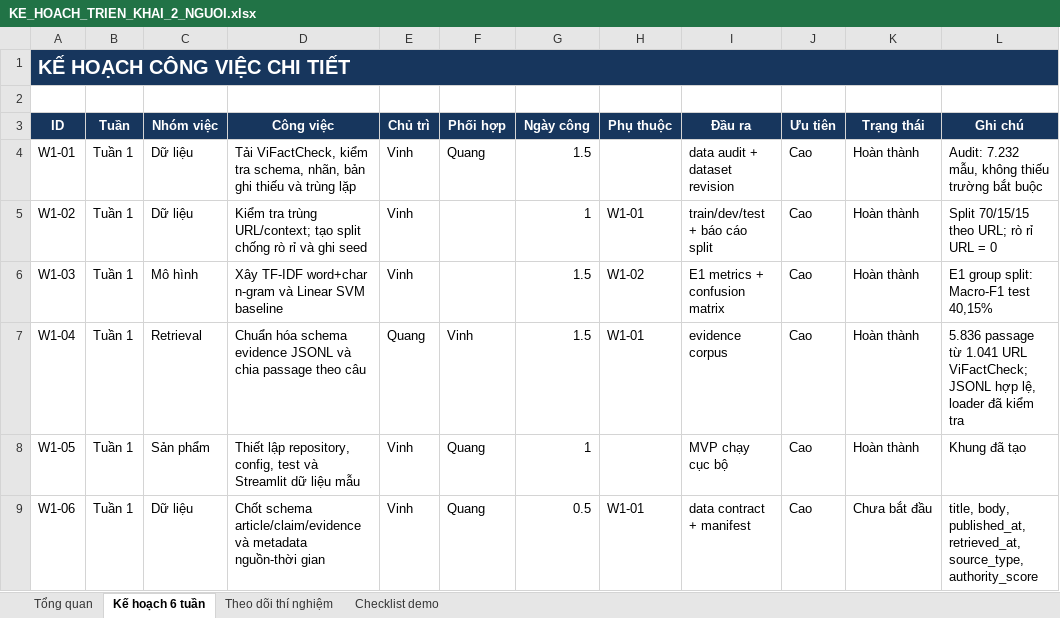
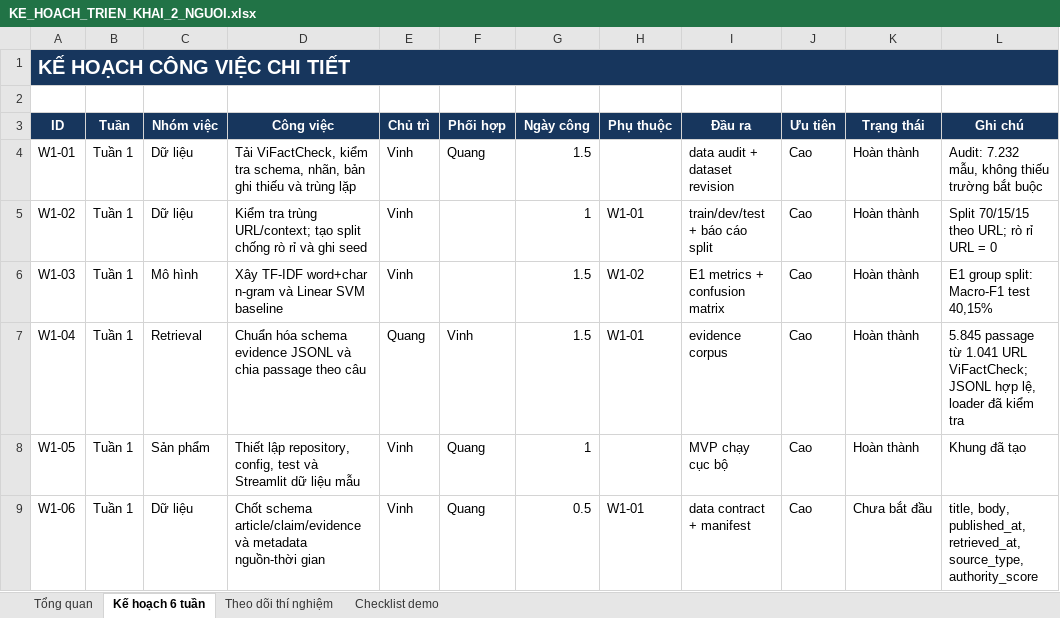
Before and after one commit to ducvinh101101/Vietnamese_Fact_Checking, an Excel workbook: KE_HOACH_TRIEN_KHAI_2_NGUOI.xlsx, sheet Kế hoạch 6 tuần, drawn as a sheet; only a part is shown; values as stored, in another font and other column widths than the file's, no borders; conditional formats not drawn; the diff names each change by its address in the sheet, - before the commit and + after, or states it on an @@ line.

```diff
--- a/KE_HOACH_TRIEN_KHAI_2_NGUOI.xlsx (sheet Kế hoạch 6 tuần)
+++ b/KE_HOACH_TRIEN_KHAI_2_NGUOI.xlsx (sheet Kế hoạch 6 tuần)
-L7 (Ghi chú): 5.836 passage từ…
+L7 (Ghi chú): 5.845 passage từ…
```
Also changed, not shown: 4 other files.
